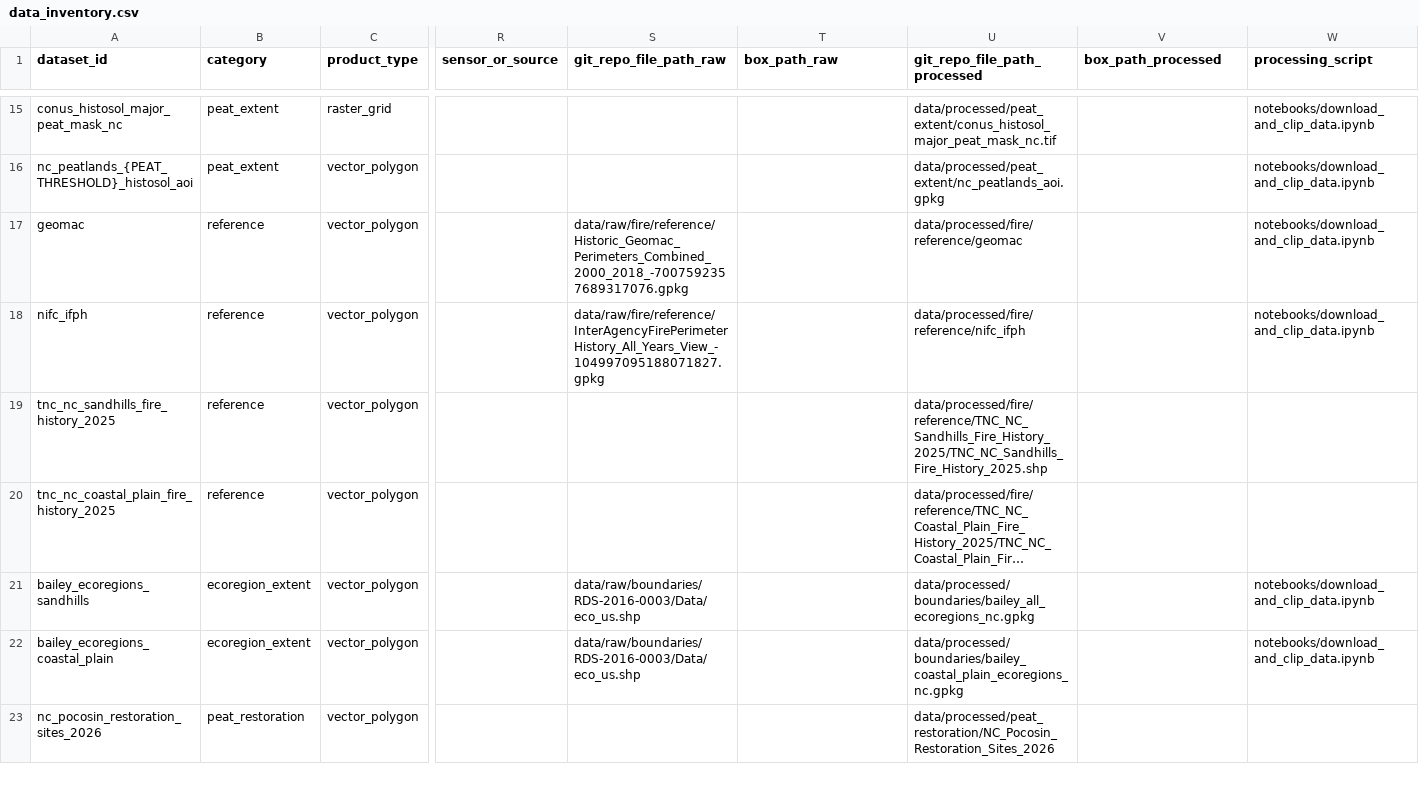
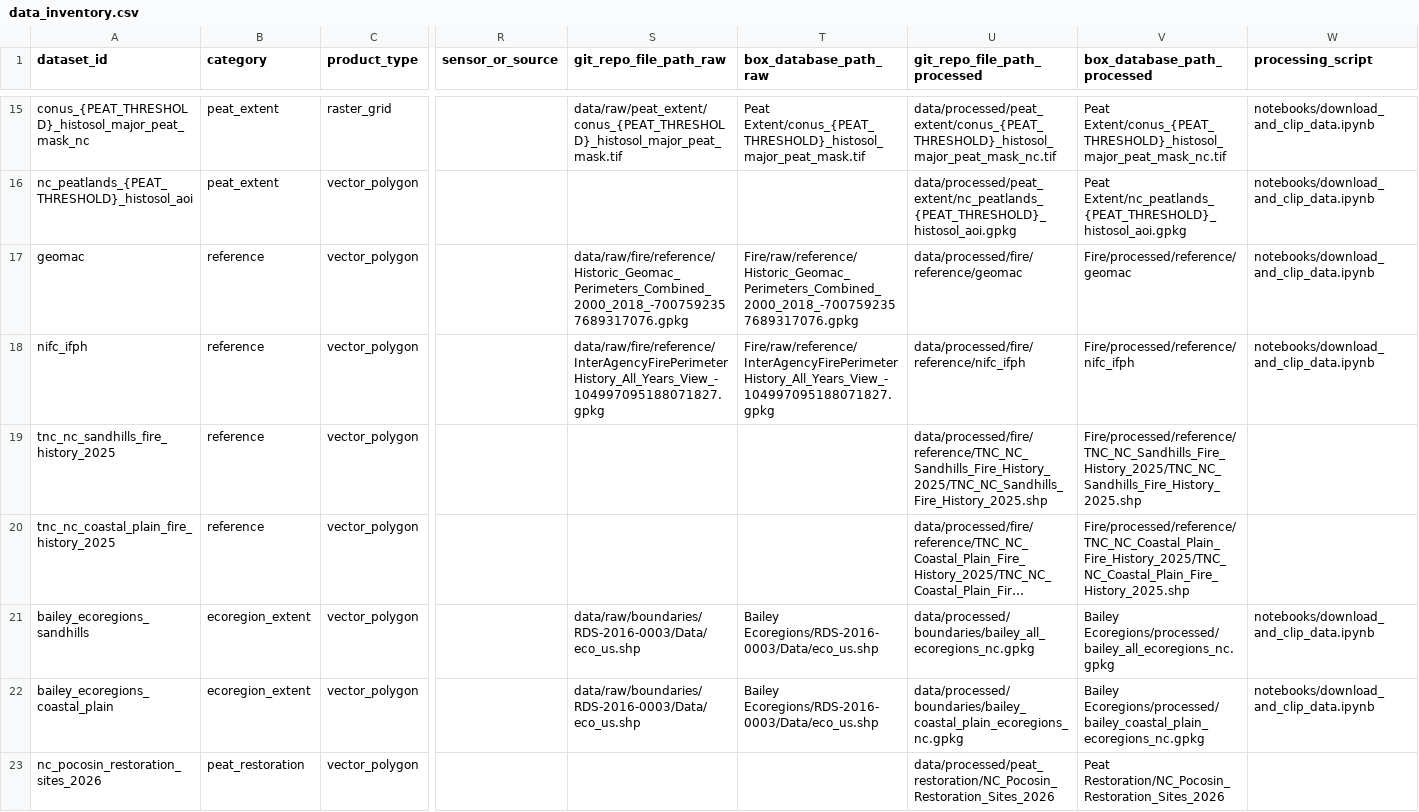
Before and after one commit to jimzhang629/peat_fire_stanback, a CSV file: metadata/data_inventory.csv, drawn as a sheet; only a part is shown, gaps mark what is left out; long unchanged cells end in …; the diff covers the shown part only; the diff names each change by its address in the sheet, - before the commit and + after, or states it on an @@ line.

Commit message:
update data_inventory.csv

```diff
--- a/metadata/data_inventory.csv
+++ b/metadata/data_inventory.csv
-T1: box_path_raw
+T1: box_database_path_raw
-V1: box_path_processed
+V1: box_database_path_processed
-A15 (dataset_id): conus_histosol_major_peat_mask_nc
+A15 (dataset_id): conus_{PEAT_THRESHOLD}_histosol_major_peat_mask_nc
-S15 (git_repo_file_path_raw): (empty)
+S15 (git_repo_file_path_raw): data/raw/peat_extent/conus_{PEAT_THRESHOLD}_histosol_major_peat_mask.tif
-T15 (box_database_path_raw): (empty)
+T15 (box_database_path_raw): Peat Extent/conus_{PEAT_THRESHOLD}_histosol_major_peat_mask.tif
-U15 (git_repo_file_path_processed): data/processed/peat_extent/conus_histosol_major_peat_mask_nc.tif
+U15 (git_repo_file_path_processed): data/processed/peat_extent/conus_{PEAT_THRESHOLD}_histosol_major_peat_mask_nc.tif
-V15 (box_database_path_processed): (empty)
+V15 (box_database_path_processed): Peat Extent/conus_{PEAT_THRESHOLD}_histosol_major_peat_mask_nc.tif
-U16 (git_repo_file_path_processed): data/processed/peat_extent/nc_peatlands_aoi.gpkg
+U16 (git_repo_file_path_processed): data/processed/peat_extent/nc_peatlands_{PEAT_THRESHOLD}_histosol_aoi.gpkg
-V16 (box_database_path_processed): (empty)
+V16 (box_database_path_processed): Peat Extent/nc_peatlands_{PEAT_THRESHOLD}_histosol_aoi.gpkg
-T17 (box_database_path_raw): (empty)
+T17 (box_database_path_raw): Fire/raw/reference/Historic_Geomac_Perimeters_Combined_2000_2018_-7007592357689317076.gpkg
-V17 (box_database_path_processed): (empty)
+V17 (box_database_path_processed): Fire/processed/reference/geomac
-T18 (box_database_path_raw): (empty)
+T18 (box_database_path_raw): Fire/raw/reference/InterAgencyFirePerimeterHistory_All_Years_View_-104997095188071827.gpkg
-V18 (box_database_path_processed): (empty)
+V18 (box_database_path_processed): Fire/processed/reference/nifc_ifph
-V19 (box_database_path_processed): (empty)
+V19 (box_database_path_processed): Fire/processed/reference/TNC_NC_Sandhills_Fire_History_2025/TNC_NC_Sandhills_Fire_History_2025.shp
-V20 (box_database_path_processed): (empty)
+V20 (box_database_path_processed): Fire/processed/reference/TNC_NC_Coastal_Plain_Fire_History_2025/TNC_NC_Coastal_Plain_Fire_History_2025.shp
-T21:T22 (box_database_path_raw): (empty)
+T21:T22 (box_database_path_raw): Bailey Ecoregions/RDS-2016-0003/Data/eco_us.shp
-V21 (box_database_path_processed): (empty)
+V21 (box_database_path_processed): Bailey Ecoregions/processed/bailey_all_ecoregions_nc.gpkg
-V22 (box_database_path_processed): (empty)
+V22 (box_database_path_processed): Bailey Ecoregions/processed/bailey_coastal_plain_ecoregions_nc.gpkg
-V23 (box_database_path_processed): (empty)
+V23 (box_database_path_processed): Peat Restoration/NC_Pocosin_Restoration_Sites_2026
```
Also changed, not shown: 1 removed row and 53 edited cells elsewhere in this file, 3 other files.
